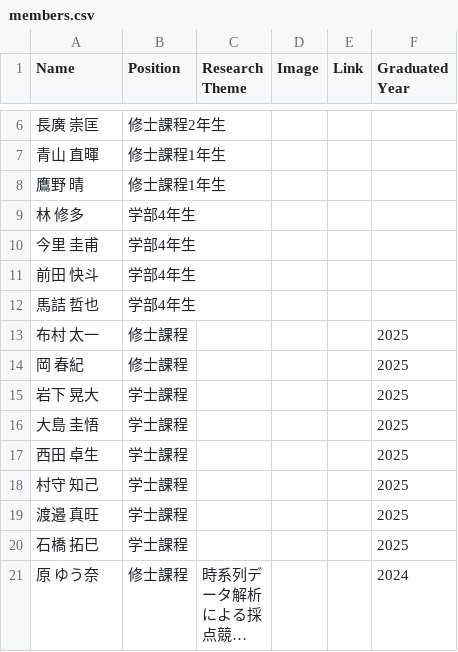
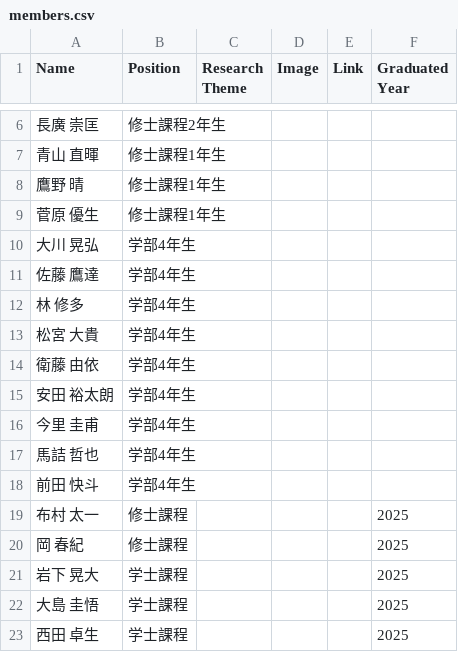
Before and after one commit to csiski2lab/csiski2lab.github.io, a CSV file: locales/en/members.csv, drawn as a sheet; only a part is shown, gaps mark what is left out; the shorter side is filled out with more unchanged rows; long unchanged cells end in …; the diff names each change by its address in the sheet, - before the commit and + after, or states it on an @@ line.

```diff
--- a/locales/en/members.csv
+++ b/locales/en/members.csv
+row 9: 菅原 優⽣ | 修士課程1年生
+row 10: ⼤川 晃弘 | 学部4年生
+row 11: 佐藤 鷹達 | 学部4年生
+row 13: 松宮 ⼤貴 | 学部4年生
+row 14: 衛藤 由依 | 学部4年生
+row 15: 安⽥ 裕太朗 | 学部4年生
@@ row 12 moved to row 17: 馬詰 哲也 @@
```
Also changed, not shown: locales/ja/members.csv.
